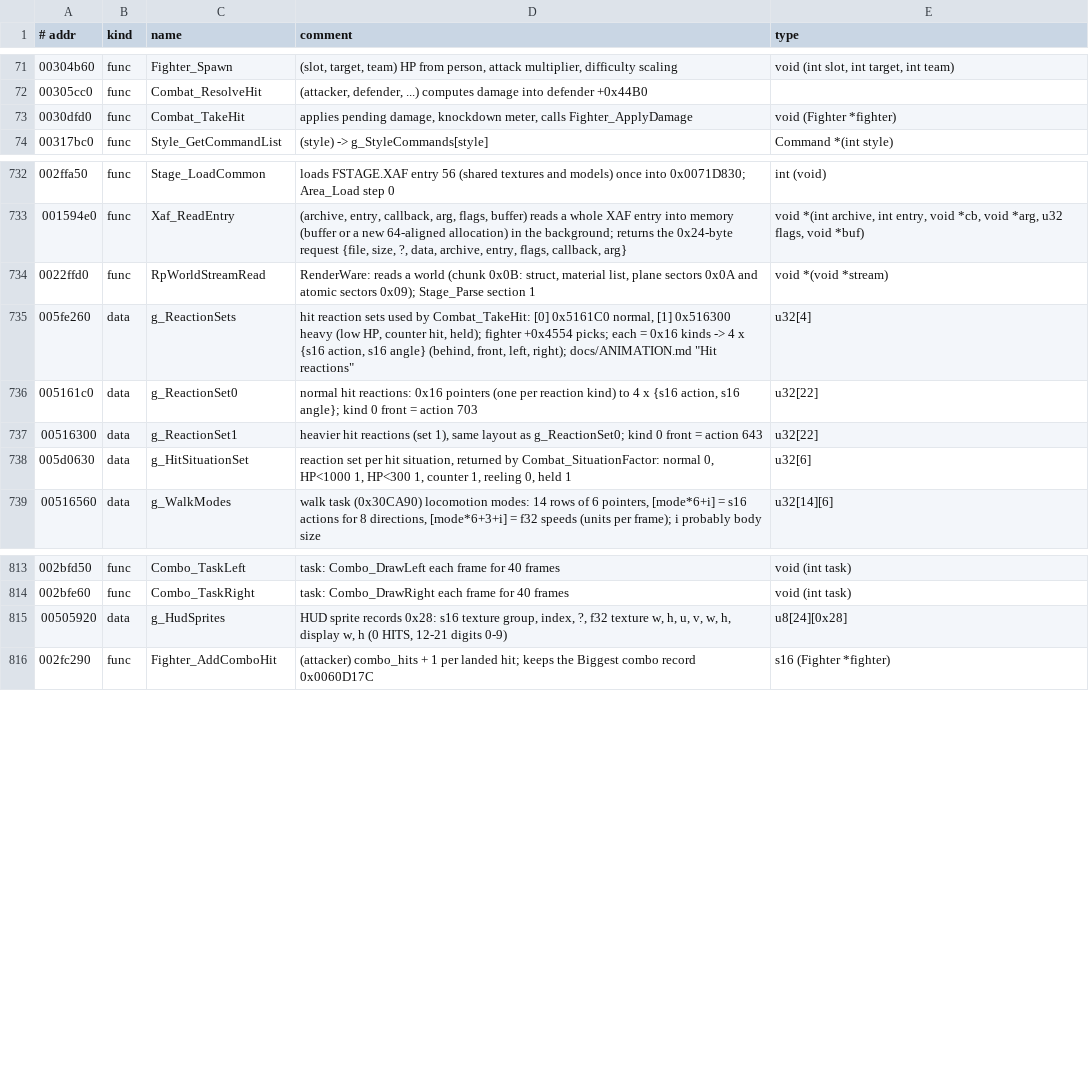
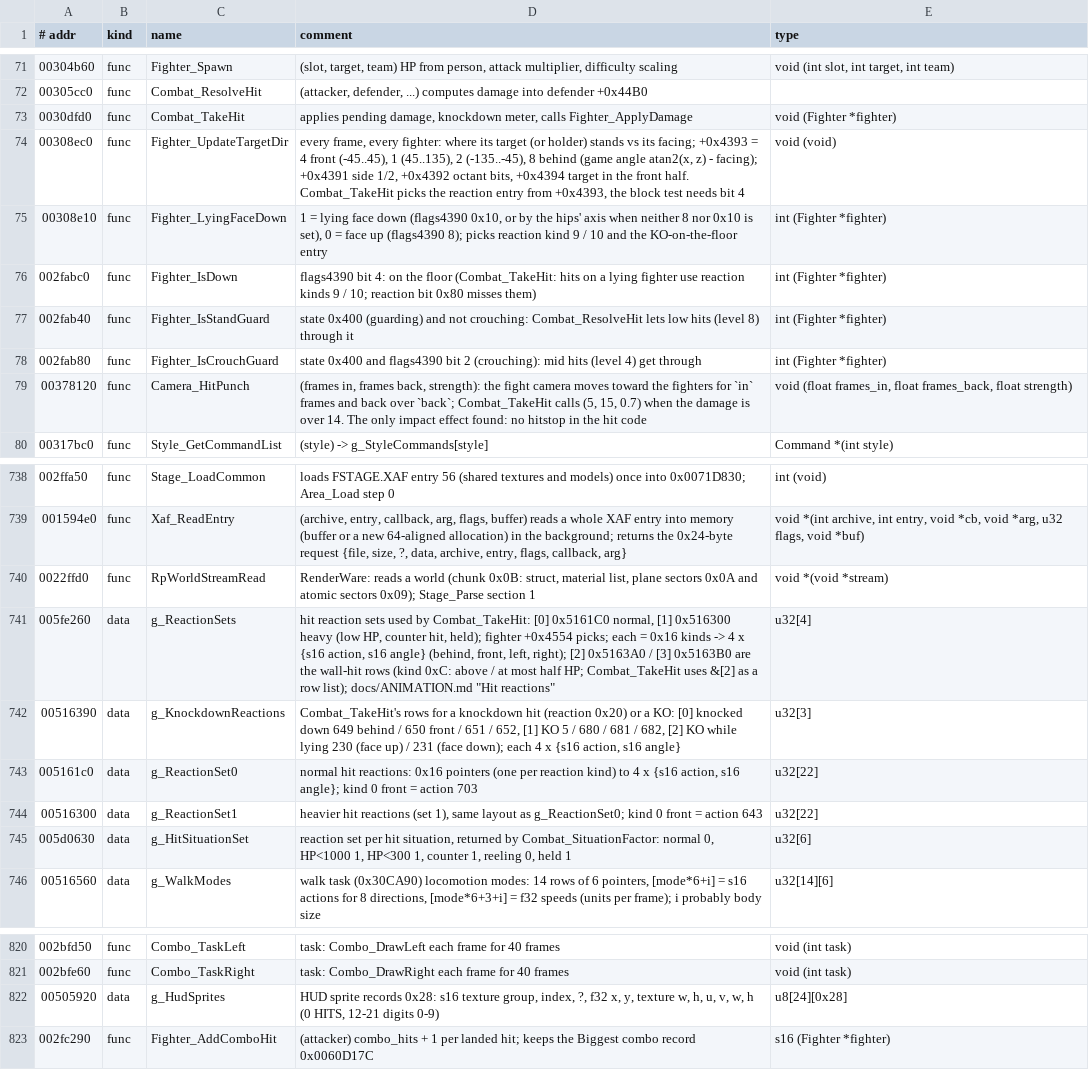
Before and after one commit to vm8127/beatdown-modkit, a TSV file: symbols/symbols.tsv, drawn as a sheet; only a part is shown, gaps mark what is left out.

```diff
--- a/symbols/symbols.tsv
+++ b/symbols/symbols.tsv
@@ -73,2 +73,8 @@
 0030dfd0	func	Combat_TakeHit	applies pending damage, knockdown meter, calls Fighter_ApplyDamage	void (Fighter *fighter)
+00308ec0	func	Fighter_UpdateTargetDir	every frame, every fighter: where its target (or holder) stands vs its facing; +0x4393 = 4 front (-45..45), 1 (45..135), 2 (-135..-45), 8 behind (game angle atan2(x, z) - facing); +0x4391 side 1/2, +0x4392 octant bits, +0x4394 target in the front half. Combat_TakeHit picks the reaction entry from +0x4393, the block test needs bit 4	void (void)
+00308e10	func	Fighter_LyingFaceDown	1 = lying face down (flags4390 0x10, or by the hips' axis when neither 8 nor 0x10 is set), 0 = face up (flags4390 8); picks reaction kind 9 / 10 and the KO-on-the-floor entry	int (Fighter *fighter)
+002fabc0	func	Fighter_IsDown	flags4390 bit 4: on the floor (Combat_TakeHit: hits on a lying fighter use reaction kinds 9 / 10; reaction bit 0x80 misses them)	int (Fighter *fighter)
+002fab40	func	Fighter_IsStandGuard	state 0x400 (guarding) and not crouching: Combat_ResolveHit lets low hits (level 8) through it	int (Fighter *fighter)
+002fab80	func	Fighter_IsCrouchGuard	state 0x400 and flags4390 bit 2 (crouching): mid hits (level 4) get through	int (Fighter *fighter)
+00378120	func	Camera_HitPunch	(frames in, frames back, strength): the fight camera moves toward the fighters for `in` frames and back over `back`; Combat_TakeHit calls (5, 15, 0.7) when the damage is over 14. The only impact effect found: no hitstop in the hit code	void (float frames_in, float frames_back, float strength)
 00317bc0	func	Style_GetCommandList	(style) -> g_StyleCommands[style]	Command *(int style)
@@ -734,3 +740,4 @@
 0022ffd0	func	RpWorldStreamRead	RenderWare: reads a world (chunk 0x0B: struct, material list, plane sectors 0x0A and atomic sectors 0x09); Stage_Parse section 1	void *(void *stream)
-005fe260	data	g_ReactionSets	hit reaction sets used by Combat_TakeHit: [0] 0x5161C0 normal, [1] 0x516300 heavy (low HP, counter hit, held); fighter +0x4554 picks; each = 0x16 kinds -> 4 x {s16 action, s16 angle} (behind, front, left, right); docs/ANIMATION.md "Hit reactions"	u32[4]
+005fe260	data	g_ReactionSets	hit reaction sets used by Combat_TakeHit: [0] 0x5161C0 normal, [1] 0x516300 heavy (low HP, counter hit, held); fighter +0x4554 picks; each = 0x16 kinds -> 4 x {s16 action, s16 angle} (behind, front, left, right); [2] 0x5163A0 / [3] 0x5163B0 are the wall-hit rows (kind 0xC: above / at most half HP; Combat_TakeHit uses &[2] as a row list); docs/ANIMATION.md "Hit reactions"	u32[4]
+00516390	data	g_KnockdownReactions	Combat_TakeHit's rows for a knockdown hit (reaction 0x20) or a KO: [0] knocked down 649 behind / 650 front / 651 / 652, [1] KO 5 / 680 / 681 / 682, [2] KO while lying 230 (face up) / 231 (face down); each 4 x {s16 action, s16 angle}	u32[3]
 005161c0	data	g_ReactionSet0	normal hit reactions: 0x16 pointers (one per reaction kind) to 4 x {s16 action, s16 angle}; kind 0 front = action 703	u32[22]
@@ -814,3 +821,3 @@
 002bfe60	func	Combo_TaskRight	task: Combo_DrawRight each frame for 40 frames	void (int task)
-00505920	data	g_HudSprites	HUD sprite records 0x28: s16 texture group, index, ?, f32 texture w, h, u, v, w, h, display w, h (0 HITS, 12-21 digits 0-9)	u8[24][0x28]
+00505920	data	g_HudSprites	HUD sprite records 0x28: s16 texture group, index, ?, f32 x, y, texture w, h, u, v, w, h (0 HITS, 12-21 digits 0-9)	u8[24][0x28]
 002fc290	func	Fighter_AddComboHit	(attacker) combo_hits + 1 per landed hit; keeps the Biggest combo record 0x0060D17C	s16 (Fighter *fighter)
```
Also changed, not shown: symbols/beatdown_symbols.csv, 7 other files.
